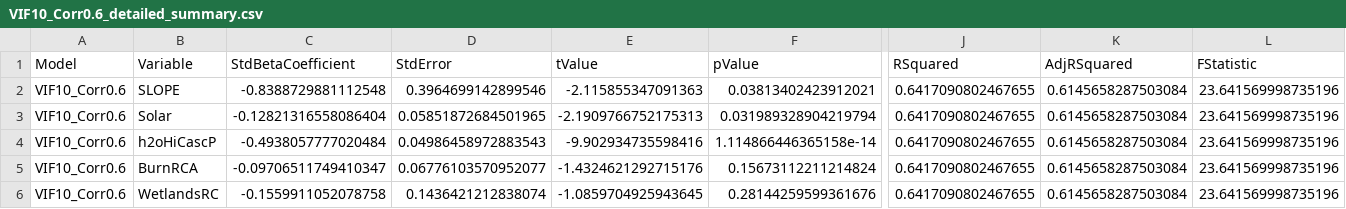
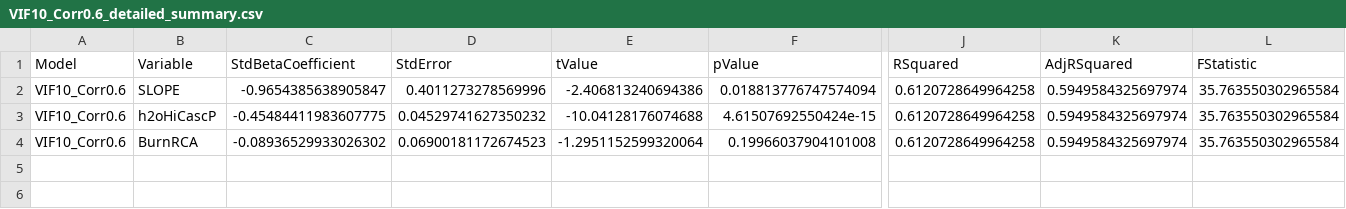
Before and after one commit to SavannahMilburnUGA/Thermal-Sensitivity, a CSV file: results/2021/MLR/detailedSummary/VIF10_Corr0.6_detailed_summary.csv, drawn as a sheet; only a part is shown, gaps mark what is left out; removed rows and columns are numbered as before the commit, all else as after; rows hold the shown columns only; the diff covers the shown part only; the diff names each change by its address in the sheet, - before the commit and + after, or states it on an @@ line.

```diff
--- a/results/2021/MLR/detailedSummary/VIF10_Corr0.6_detailed_summary.csv
+++ b/results/2021/MLR/detailedSummary/VIF10_Corr0.6_detailed_summary.csv
-C2 (StdBetaCoefficient): -0.8388729881112548
+C2 (StdBetaCoefficient): -0.9654385638905847
-D2 (StdError): 0.3964699142899546
+D2 (StdError): 0.4011273278569996
-E2 (tValue): -2.115855347091363
+E2 (tValue): -2.406813240694386
-F2 (pValue): 0.03813402423912021
+F2 (pValue): 0.018813776747574094
-J2 (RSquared): 0.6417090802467655
+J2 (RSquared): 0.6120728649964258
-K2 (AdjRSquared): 0.6145658287503084
+K2 (AdjRSquared): 0.5949584325697974
-L2 (FStatistic): 23.641569998735196
+L2 (FStatistic): 35.763550302965584
-row 3: VIF10_Corr0.6 | Solar | -0.12821316558086404 | 0.05851872684501965 | -2.1909766752175313 | 0.031989328904219794 | 0.6417090802467655 | 0.6145658287503084 | 23.641569998735196
-C3 (StdBetaCoefficient): -0.4938057777020484
+C3 (StdBetaCoefficient): -0.45484411983607775
-D3 (StdError): 0.04986458972883543
+D3 (StdError): 0.04529741627350232
-E3 (tValue): -9.902934735598416
+E3 (tValue): -10.04128176074688
-F3 (pValue): 1.114866446365158e-14
+F3 (pValue): 4.61507692550424e-15
-J3:J4 (RSquared): 0.6417090802467655
+J3:J4 (RSquared): 0.6120728649964258
-K3:K4 (AdjRSquared): 0.6145658287503084
+K3:K4 (AdjRSquared): 0.5949584325697974
-L3:L4 (FStatistic): 23.641569998735196
+L3:L4 (FStatistic): 35.763550302965584
-C4 (StdBetaCoefficient): -0.09706511749410347
+C4 (StdBetaCoefficient): -0.08936529933026302
-D4 (StdError): 0.06776103570952077
+D4 (StdError): 0.06900181172674523
-E4 (tValue): -1.4324621292715176
+E4 (tValue): -1.2951152599320064
-F4 (pValue): 0.15673112211214824
+F4 (pValue): 0.19966037904101008
-row 6: VIF10_Corr0.6 | WetlandsRC | -0.1559911052078758 | 0.1436421212838074 | -1.0859704925943645 | 0.28144259599361676 | 0.6417090802467655 | 0.6145658287503084 | 23.641569998735196
```
Also changed, not shown: 3 edited cells elsewhere in this file, results/2021/MLR/detailedSummary/VIF10_Corr0.7_detailed_summary.csv, results/2021/MLR/detailedSummary/VIF10_Corr0.8_detailed_summary.csv, 30 other files.
